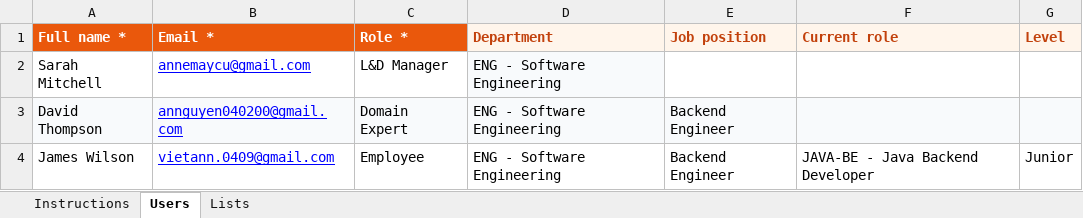
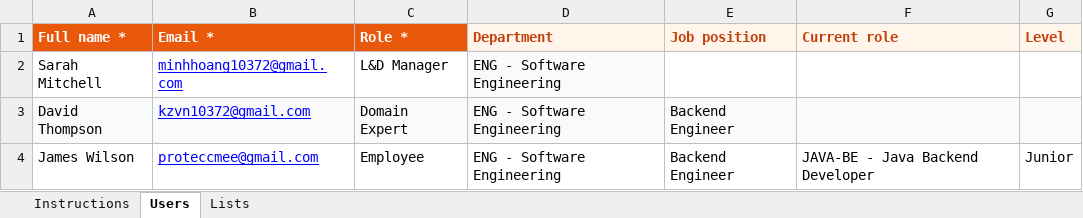
Before and after one commit to SEP490-Fall-2026-GFA26SE64/SEP490, an Excel workbook: Demo/02_Users_Brightpath.xlsx, sheet Users, drawn as a sheet; values as stored, in another font and other column widths than the file's, no borders; the diff names each change by its address in the sheet, - before the commit and + after, or states it on an @@ line.

Commit message:
Update 02_Users_Brightpath.xlsx

```diff
--- a/Demo/02_Users_Brightpath.xlsx (sheet Users)
+++ b/Demo/02_Users_Brightpath.xlsx (sheet Users)
-B2 (Email *): annemaycu@gmail.com
+B2 (Email *): minhhoang10372@gmail.com
-B3 (Email *): annguyen040200@gmail.com
+B3 (Email *): kzvn10372@gmail.com
-B4 (Email *): vietann.0409@gmail.com
+B4 (Email *): proteccmee@gmail.com
```
